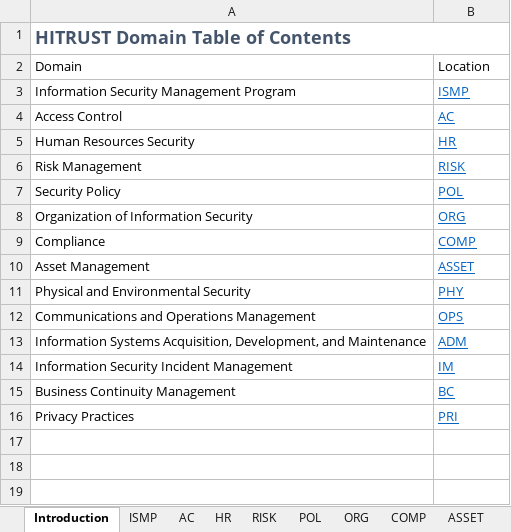
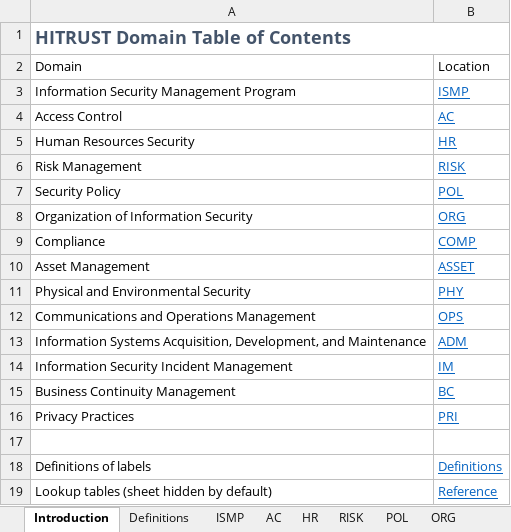
Before and after one commit to davidski/evaluator, an Excel workbook: survey/HITRUST Survey Document.xlsx, sheet Introduction, drawn as a sheet; values as stored, in another font and other column widths than the file's, no borders; table styles not drawn; the diff names each change by its address in the sheet, - before the commit and + after, or states it on an @@ line.

Commit message:
Add descriptive text for qualitative labels.

```diff
--- a/survey/HITRUST Survey Document.xlsx (sheet Introduction)
+++ b/survey/HITRUST Survey Document.xlsx (sheet Introduction)
+sheet tab: Definitions
+row 17: (empty)
+row 18: Definitions of labels | Definitions
+row 19: Lookup tables (sheet hidden by default) | Reference
```
